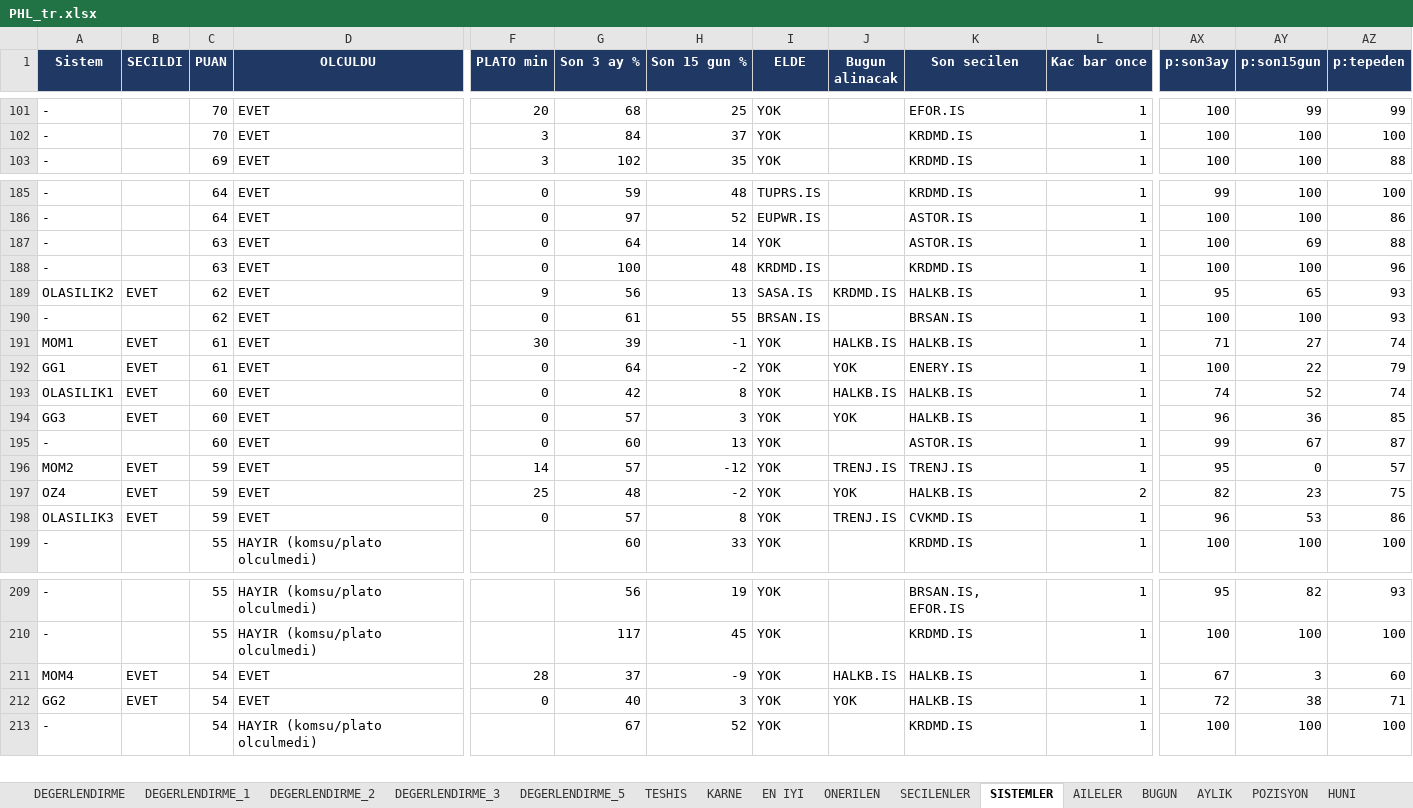
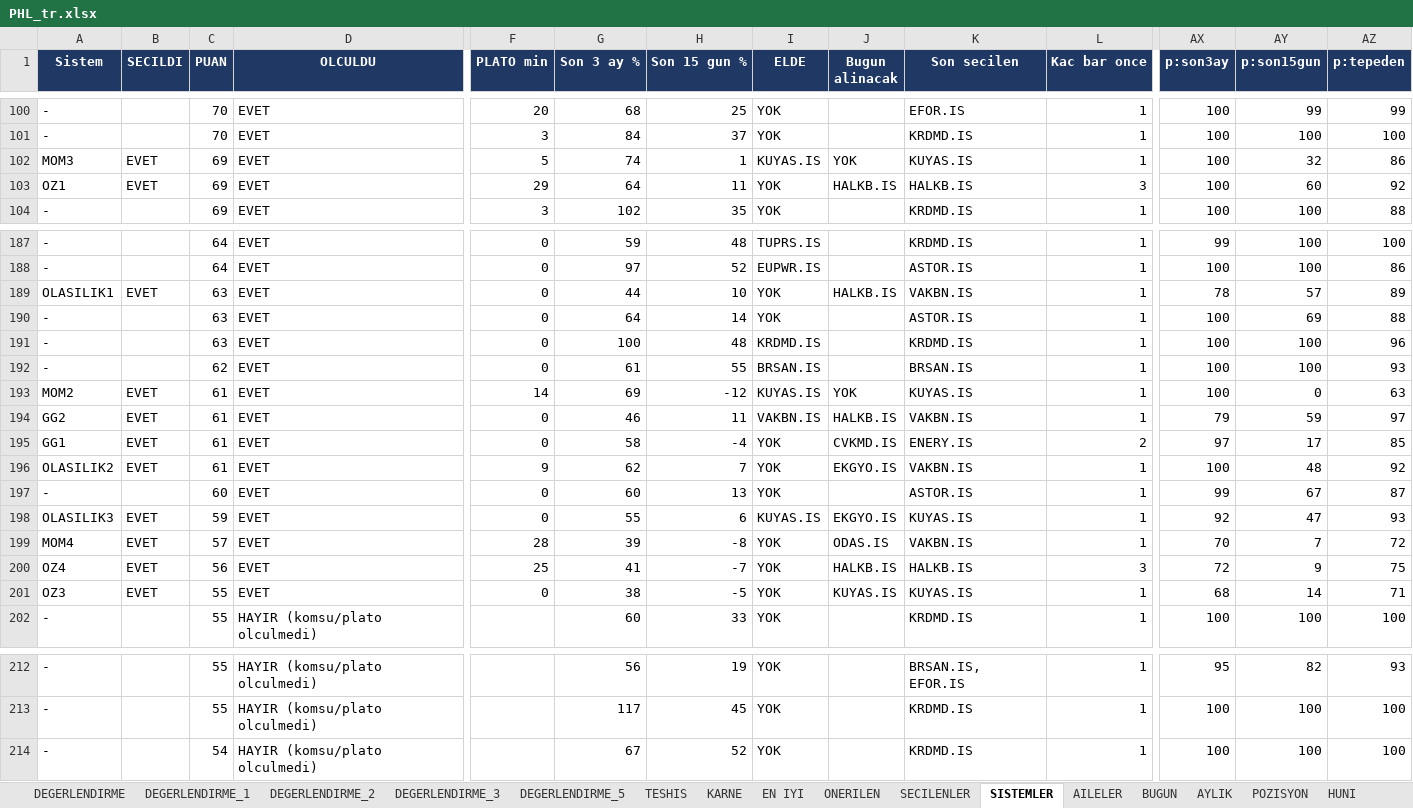
Before and after one commit to serkanche/portfoy, an Excel workbook: PHL_tr.xlsx, sheet SISTEMLER, drawn as a sheet; only a part is shown, gaps mark what is left out; values as stored, in another font and other column widths than the file's, no borders; removed rows and columns are numbered as before the commit, all else as after; rows hold the shown columns only; the diff covers the shown part only; the diff names each change by its address in the sheet, - before the commit and + after, or states it on an @@ line.

```diff
--- a/PHL_tr.xlsx (sheet SISTEMLER)
+++ b/PHL_tr.xlsx (sheet SISTEMLER)
+row 102: MOM3 | EVET | 69 | EVET | 5 | 74 | 1 | KUYAS.IS | YOK | KUYAS.IS | 1 | 100 | 32 | 86
+row 103: OZ1 | EVET | 69 | EVET | 29 | 64 | 11 | YOK | HALKB.IS | HALKB.IS | 3 | 100 | 60 | 92
+row 189: OLASILIK1 | EVET | 63 | EVET | 0 | 44 | 10 | YOK | HALKB.IS | VAKBN.IS | 1 | 78 | 57 | 89
-row 189: OLASILIK2 | EVET | 62 | EVET | 9 | 56 | 13 | SASA.IS | KRDMD.IS | HALKB.IS | 1 | 95 | 65 | 93
-row 191: MOM1 | EVET | 61 | EVET | 30 | 39 | -1 | YOK | HALKB.IS | HALKB.IS | 1 | 71 | 27 | 74
+row 193: MOM2 | EVET | 61 | EVET | 14 | 69 | -12 | KUYAS.IS | YOK | KUYAS.IS | 1 | 100 | 0 | 63
+row 194: GG2 | EVET | 61 | EVET | 0 | 46 | 11 | VAKBN.IS | HALKB.IS | VAKBN.IS | 1 | 79 | 59 | 97
-G195 (Son 3 ay %): 64
+G195 (Son 3 ay %): 58
-H195 (Son 15 gun %): -2
+H195 (Son 15 gun %): -4
-J195 (Bugun alinacak): YOK
+J195 (Bugun alinacak): CVKMD.IS
-L195 (Kac bar once): 1
+L195 (Kac bar once): 2
-AX195 (p:son3ay): 100
+AX195 (p:son3ay): 97
-AY195 (p:son15gun): 22
+AY195 (p:son15gun): 17
-AZ195 (p:tepeden): 79
+AZ195 (p:tepeden): 85
-row 193: OLASILIK1 | EVET | 60 | EVET | 0 | 42 | 8 | YOK | HALKB.IS | HALKB.IS | 1 | 74 | 52 | 74
-row 194: GG3 | EVET | 60 | EVET | 0 | 57 | 3 | YOK | YOK | HALKB.IS | 1 | 96 | 36 | 85
+row 196: OLASILIK2 | EVET | 61 | EVET | 9 | 62 | 7 | YOK | EKGYO.IS | VAKBN.IS | 1 | 100 | 48 | 92
-row 196: MOM2 | EVET | 59 | EVET | 14 | 57 | -12 | YOK | TRENJ.IS | TRENJ.IS | 1 | 95 | 0 | 57
+row 198: OLASILIK3 | EVET | 59 | EVET | 0 | 55 | 6 | KUYAS.IS | EKGYO.IS | KUYAS.IS | 1 | 92 | 47 | 93
+row 199: MOM4 | EVET | 57 | EVET | 28 | 39 | -8 | YOK | ODAS.IS | VAKBN.IS | 1 | 70 | 7 | 72
-C200 (PUAN): 59
+C200 (PUAN): 56
-G200 (Son 3 ay %): 48
+G200 (Son 3 ay %): 41
-H200 (Son 15 gun %): -2
+H200 (Son 15 gun %): -7
-J200 (Bugun alinacak): YOK
+J200 (Bugun alinacak): HALKB.IS
-L200 (Kac bar once): 2
+L200 (Kac bar once): 3
-AX200 (p:son3ay): 82
+AX200 (p:son3ay): 72
-AY200 (p:son15gun): 23
+AY200 (p:son15gun): 9
-row 198: OLASILIK3 | EVET | 59 | EVET | 0 | 57 | 8 | YOK | TRENJ.IS | CVKMD.IS | 1 | 96 | 53 | 86
+row 201: OZ3 | EVET | 55 | EVET | 0 | 38 | -5 | YOK | KUYAS.IS | KUYAS.IS | 1 | 68 | 14 | 71
-row 211: MOM4 | EVET | 54 | EVET | 28 | 37 | -9 | YOK | HALKB.IS | HALKB.IS | 1 | 67 | 3 | 60
-row 212: GG2 | EVET | 54 | EVET | 0 | 40 | 3 | YOK | YOK | HALKB.IS | 1 | 72 | 38 | 71
```
Also changed, not shown: 3 added rows and 4 removed rows elsewhere in this sheet, sheet DEGERLENDIRME_1, sheet DEGERLENDIRME_2, sheet DEGERLENDIRME_3, sheet DEGERLENDIRME_5, sheet DEGERLENDIRME, sheet KARNE, 9 more sheets.
